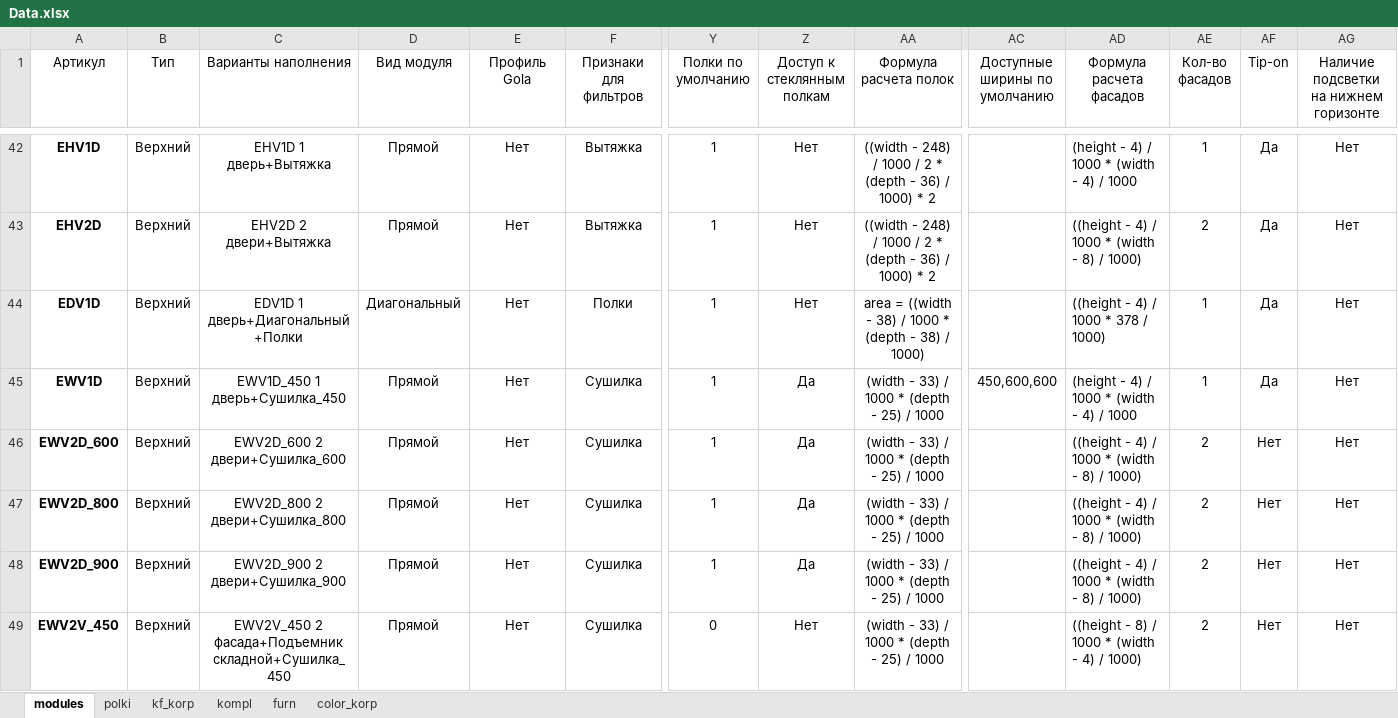
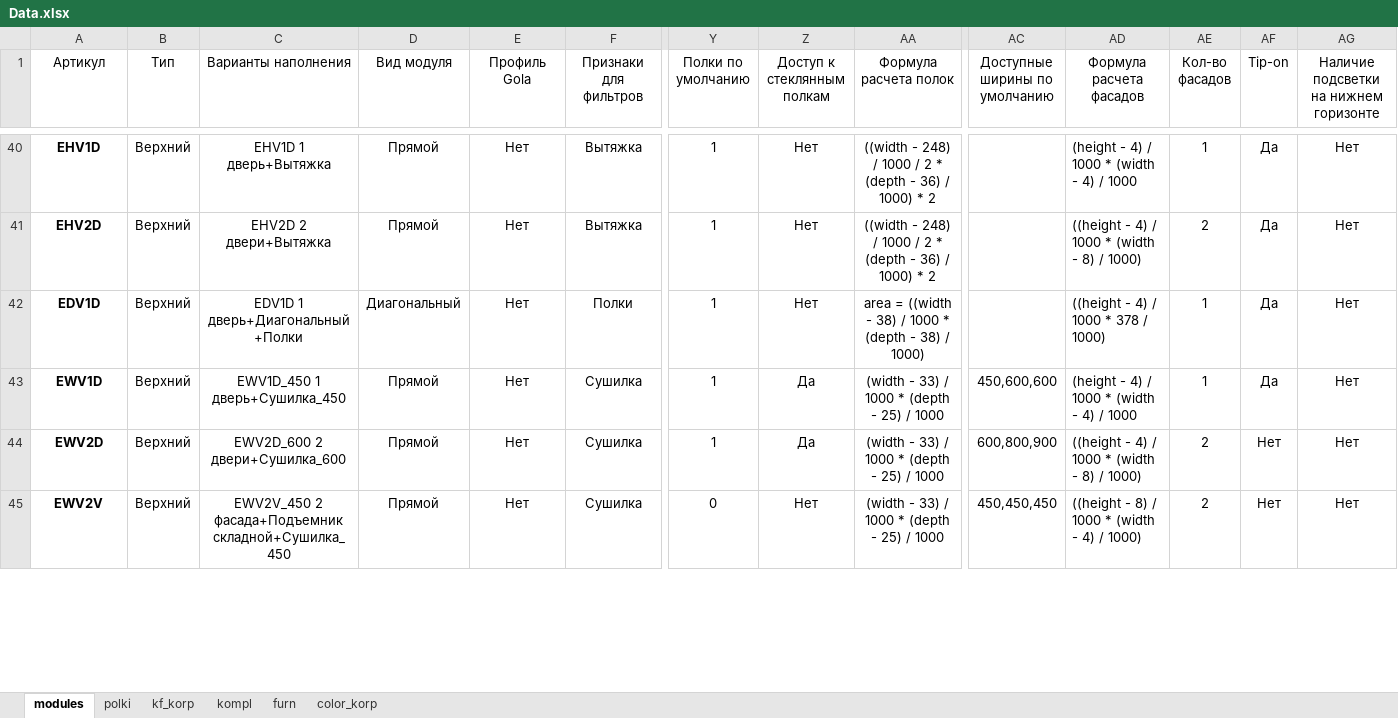
Before and after one commit to whogavehope/calc_kitchen_python, an Excel workbook: Data.xlsx, sheet modules, drawn as a sheet; only a part is shown, gaps mark what is left out; values as stored, in another font and other column widths than the file's, no borders; conditional formats and table styles not drawn; removed rows and columns are numbered as before the commit, all else as after; rows hold the shown columns only; the diff covers the shown part only; the diff names each change by its address in the sheet, - before the commit and + after, or states it on an @@ line.

```diff
--- a/Data.xlsx (sheet modules)
+++ b/Data.xlsx (sheet modules)
-A44 (Артикул): EWV2D_600
+A44 (Артикул): EWV2D
-AC44 (Доступные ширины по умолчанию): (empty)
+AC44 (Доступные ширины по умолчанию): 600,800,900
-row 47: EWV2D_800 | Верхний | EWV2D_800 2 двери+Сушилка_800 | Прямой | Нет | Сушилка | 1 | Да | (width - 33) / 1000 * (depth - 25) / 1000 |  | ((height - 4) / 1000 * (width - 8) / 1000) | 2 | Нет | Нет
-row 48: EWV2D_900 | Верхний | EWV2D_900 2 двери+Сушилка_900 | Прямой | Нет | Сушилка | 1 | Да | (width - 33) / 1000 * (depth - 25) / 1000 |  | ((height - 4) / 1000 * (width - 8) / 1000) | 2 | Нет | Нет
-A45 (Артикул): EWV2V_450
+A45 (Артикул): EWV2V
-AC45 (Доступные ширины по умолчанию): (empty)
+AC45 (Доступные ширины по умолчанию): 450,450,450
```
Also changed, not shown: 4 removed rows and 6 edited cells elsewhere in this sheet, sheet kompl, sheet kf_korp, 3 other files.
